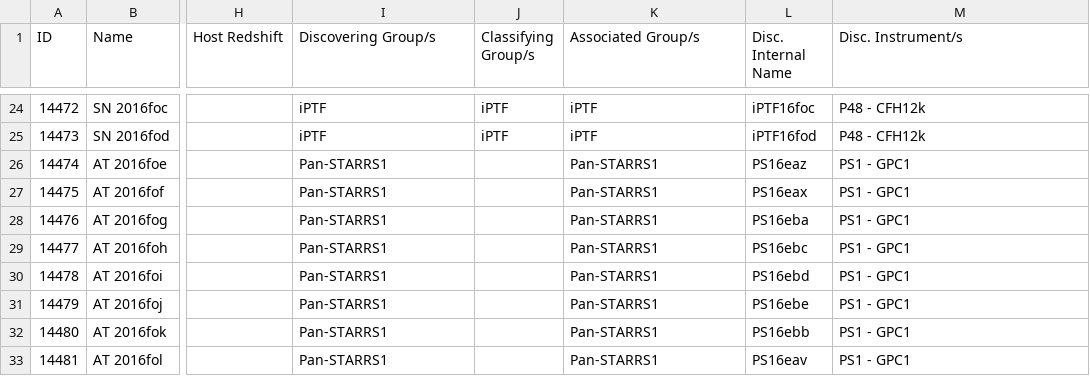
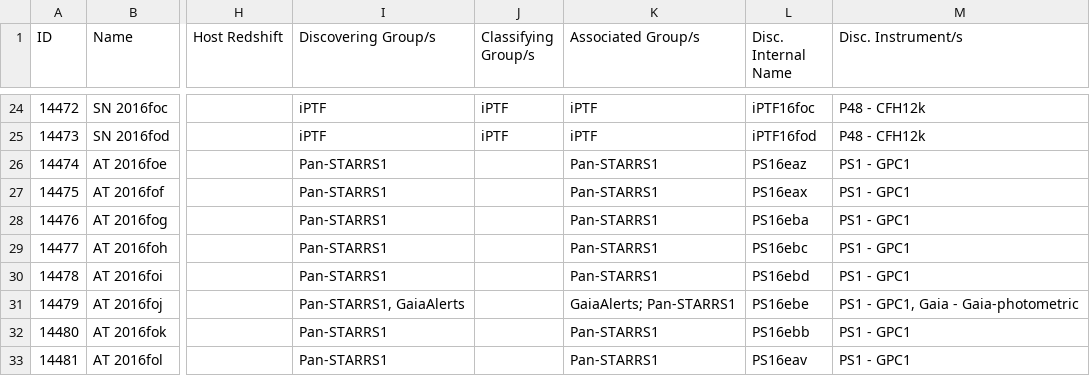
Before and after one commit to astrocatalogs/kne-external, a CSV file: TNS/page-11.csv, drawn as a sheet; only a part is shown, gaps mark what is left out; the diff names each change by its address in the sheet, - before the commit and + after, or states it on an @@ line.

```diff
--- a/TNS/page-11.csv
+++ b/TNS/page-11.csv
-I31 (Discovering Group/s): Pan-STARRS1
+I31 (Discovering Group/s): Pan-STARRS1, GaiaAlerts
-K31 (Associated Group/s): Pan-STARRS1
+K31 (Associated Group/s): GaiaAlerts; Pan-STARRS1
-M31 (Disc. Instrument/s): PS1 - GPC1
+M31 (Disc. Instrument/s): PS1 - GPC1, Gaia - Gaia-photometric
```
Also changed, not shown: TNS/index.csv, TNS/page-30.csv, 1 other file.
